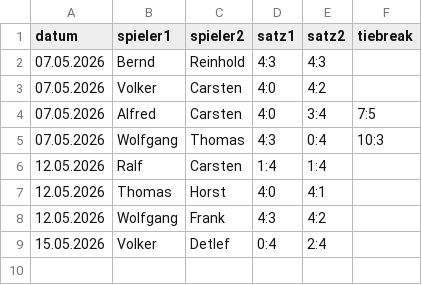
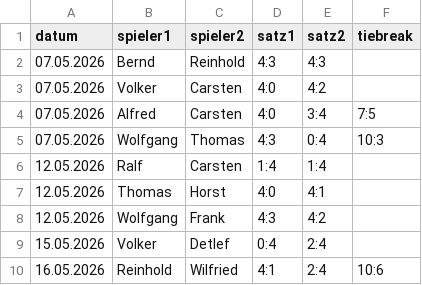
Before and after one commit to TCSuemmern/Vereinsliga, a CSV file: spiele.csv, drawn as a sheet; the diff names each change by its address in the sheet, - before the commit and + after, or states it on an @@ line.

Commit message:
Aktualisieren von spiele.csv

```diff
--- a/spiele.csv
+++ b/spiele.csv
+row 10: 16.05.2026 | Reinhold | Wilfried | 4:1 | 2:4 | 10:6
```
